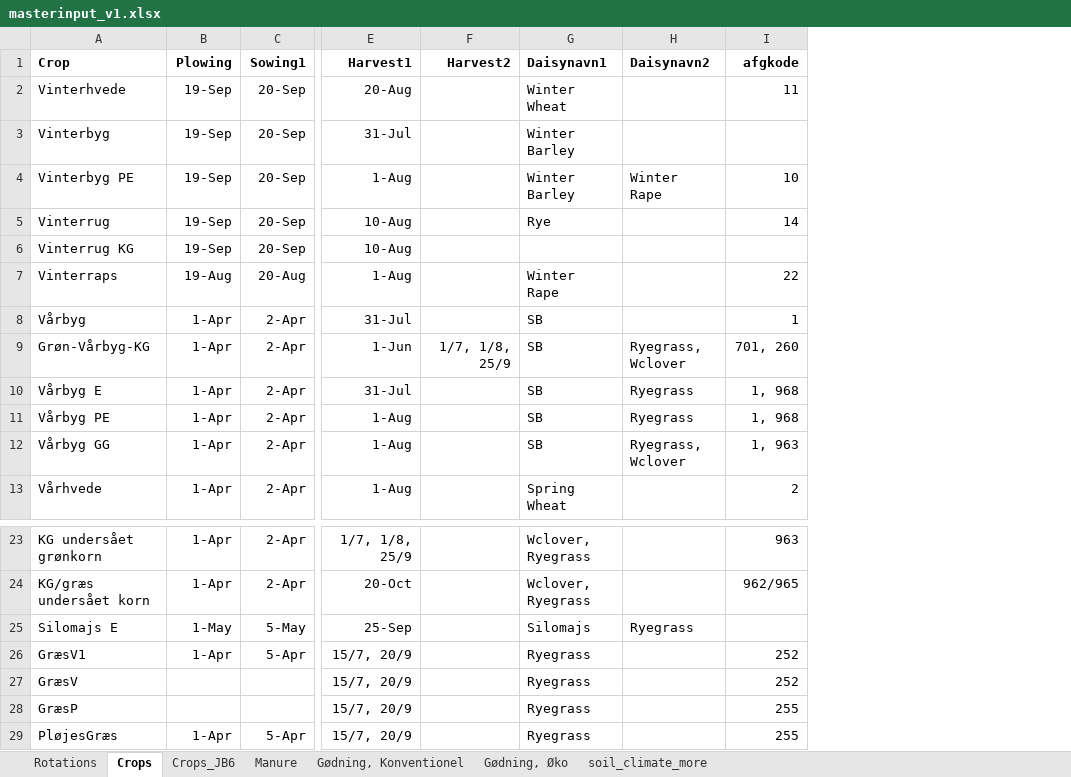
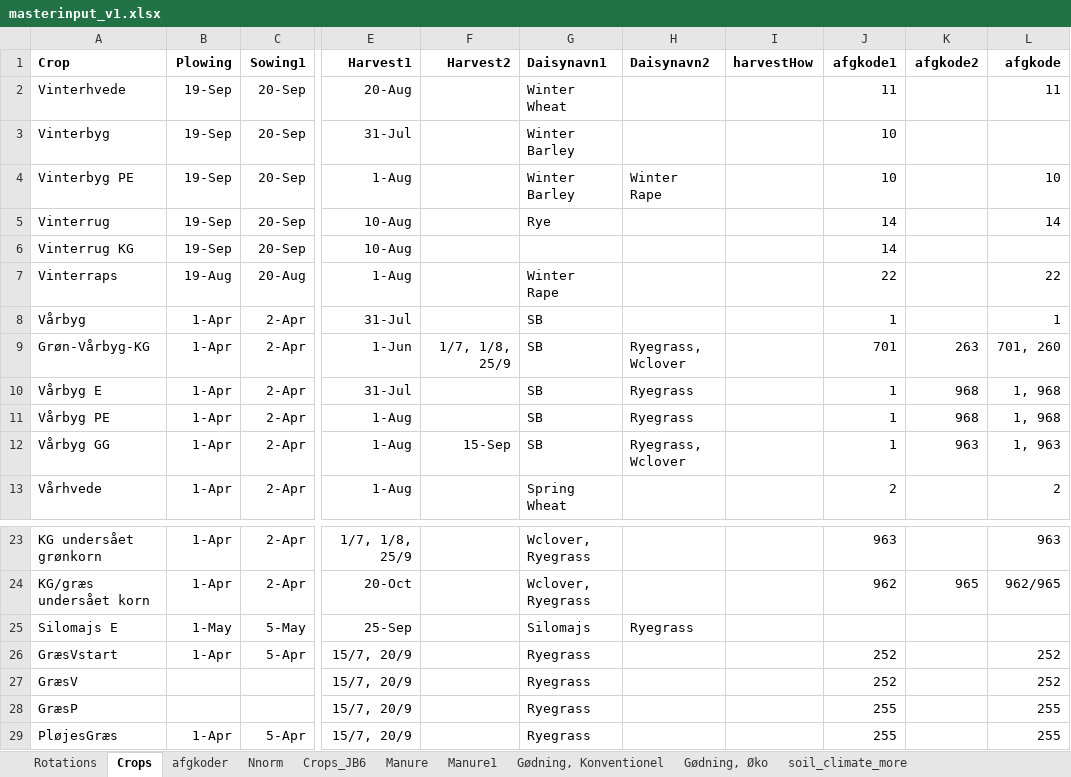
Before and after one commit to Signekyndingborgen/StyrN, an Excel workbook: Scenarios/common/masterinput_v1.xlsx, sheet Crops, drawn as a sheet; only a part is shown, gaps mark what is left out; values as stored, in another font and other column widths than the file's, no borders; the diff names each change by its address in the sheet, - before the commit and + after, or states it on an @@ line.

```diff
--- a/Scenarios/common/masterinput_v1.xlsx (sheet Crops)
+++ b/Scenarios/common/masterinput_v1.xlsx (sheet Crops)
+sheet tab: afgkoder
+sheet tab: Nnorm
+sheet tab: Manure1
+column I (harvestHow), empty
+column J (afgkode1), rows 2-13: 11 | 10 | 10 | 14 | 14 | 22 | 1 | 701 | 1 | 1 | 1 | 2; rows 23-29: 963 | 962 |  | 252 | 252 | 255 | 255
+column K (afgkode2), rows 9-12: 263 | 968 | 968 | 963; row 24: 965
-F12 (Harvest2): (empty)
+F12 (Harvest2): 15-Sep
-A26 (Crop): GræsV1
+A26 (Crop): GræsVstart
```
Also changed, not shown: sheet Manure, sheet Rotations, 40 other files.
